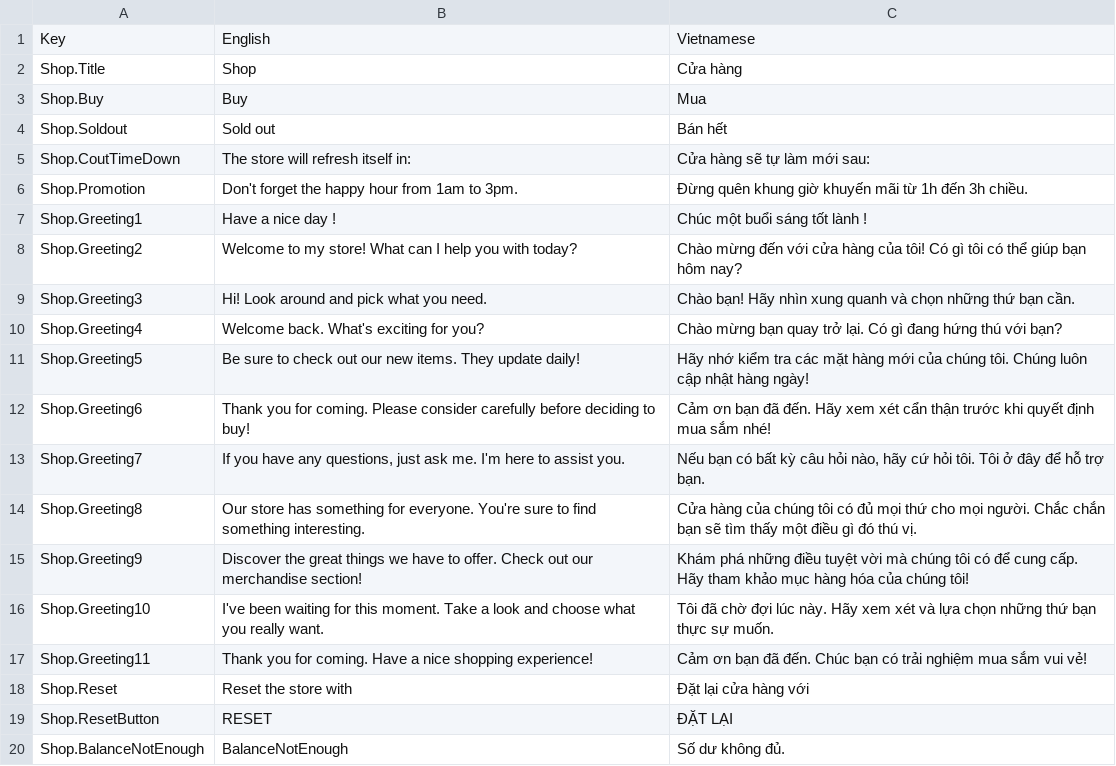
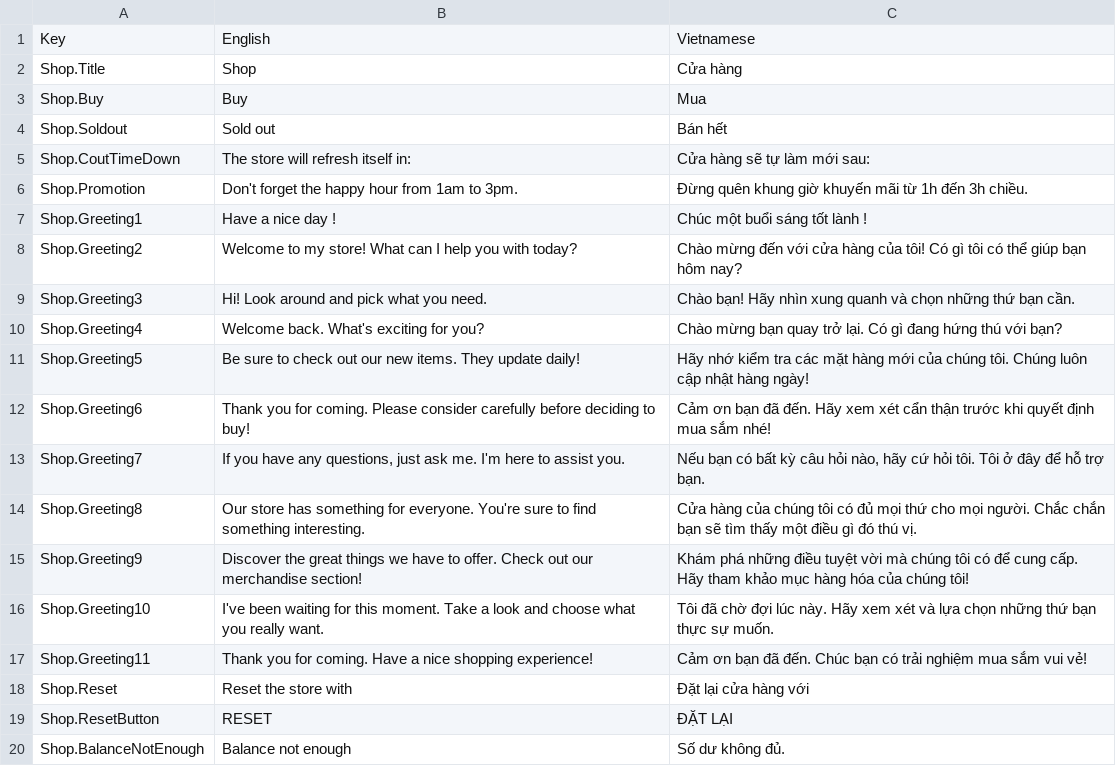
Before and after one commit to hnmluan/MJ, a CSV file: Assets/Packages/SimpleLocalization/Resources/Localization/Shop.csv, drawn as a sheet.

Commit message:
Shop IO

```diff
--- a/Assets/Packages/SimpleLocalization/Resources/Localization/Shop.csv
+++ b/Assets/Packages/SimpleLocalization/Resources/Localization/Shop.csv
@@ -19,2 +19,2 @@ Shop.Reset,Reset the store with,Đặt lại cửa hàng với
 Shop.ResetButton,RESET,ĐẶT LẠI
-Shop.BalanceNotEnough,BalanceNotEnough,Số dư không đủ.
+Shop.BalanceNotEnough,Balance not enough,Số dư không đủ.
```
Also changed, not shown: 17 other files.
